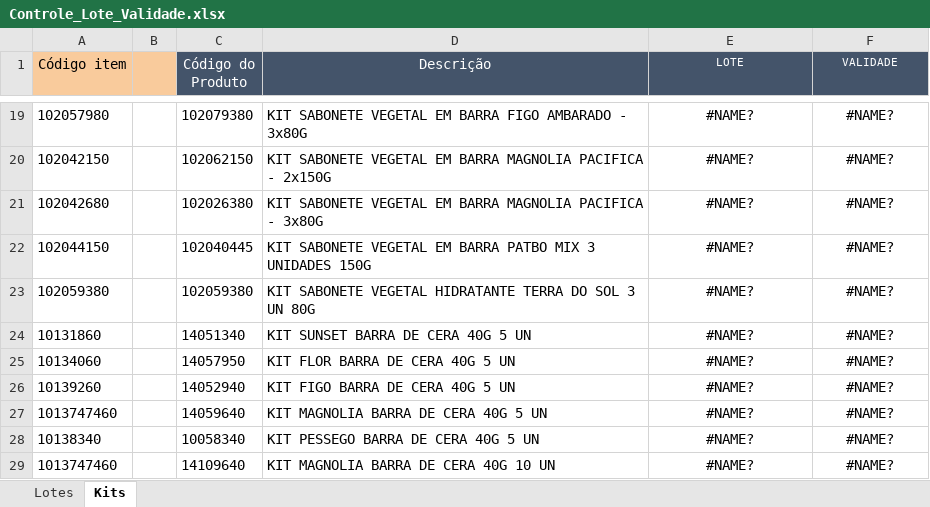
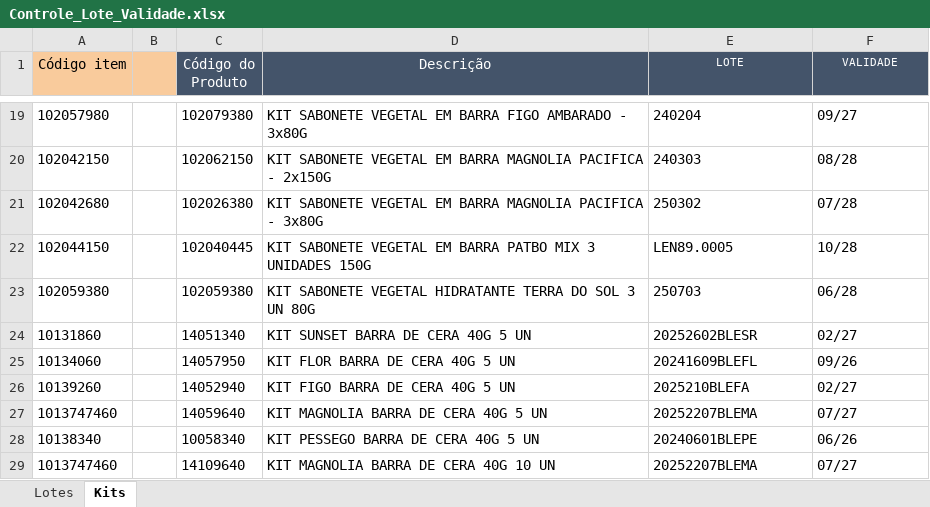
Before and after one commit to Aciem22/Rastreabilidade-Pedido-Venda, an Excel workbook: Controle_Lote_Validade.xlsx, sheet Kits, drawn as a sheet; only a part is shown, gaps mark what is left out; values as stored, in another font and other column widths than the file's, no borders; charts and pictures not drawn; the diff covers the shown part only; the diff names each change by its address in the sheet, - before the commit and + after, or states it on an @@ line.

```diff
--- a/Controle_Lote_Validade.xlsx (sheet Kits)
+++ b/Controle_Lote_Validade.xlsx (sheet Kits)
-E19:F29 alignment: center
+E19:F29 alignment: left
-E19 (LOTE): #NAME?
+E19 (LOTE): 240204
-F19 (VALIDADE): #NAME?
+F19 (VALIDADE): 09/27
-E20 (LOTE): #NAME?
+E20 (LOTE): 240303
-F20 (VALIDADE): #NAME?
+F20 (VALIDADE): 08/28
-E21 (LOTE): #NAME?
+E21 (LOTE): 250302
-F21 (VALIDADE): #NAME?
+F21 (VALIDADE): 07/28
-E22 (LOTE): #NAME?
+E22 (LOTE): LEN89.0005
-F22 (VALIDADE): #NAME?
+F22 (VALIDADE): 10/28
-E23 (LOTE): #NAME?
+E23 (LOTE): 250703
-F23 (VALIDADE): #NAME?
+F23 (VALIDADE): 06/28
-E24 (LOTE): #NAME?
+E24 (LOTE): 20252602BLESR
-F24 (VALIDADE): #NAME?
+F24 (VALIDADE): 02/27
-E25 (LOTE): #NAME?
+E25 (LOTE): 20241609BLEFL
-F25 (VALIDADE): #NAME?
+F25 (VALIDADE): 09/26
-E26 (LOTE): #NAME?
+E26 (LOTE): 2025210BLEFA
-F26 (VALIDADE): #NAME?
+F26 (VALIDADE): 02/27
-E27 (LOTE): #NAME?
+E27 (LOTE): 20252207BLEMA
-F27 (VALIDADE): #NAME?
+F27 (VALIDADE): 07/27
-E28 (LOTE): #NAME?
+E28 (LOTE): 20240601BLEPE
-F28 (VALIDADE): #NAME?
+F28 (VALIDADE): 06/26
-E29 (LOTE): #NAME?
+E29 (LOTE): 20252207BLEMA
-F29 (VALIDADE): #NAME?
+F29 (VALIDADE): 07/27
```
Also changed, not shown: 34 edited cells and cell formats elsewhere in this sheet, sheet Lotes, charts or pictures.
